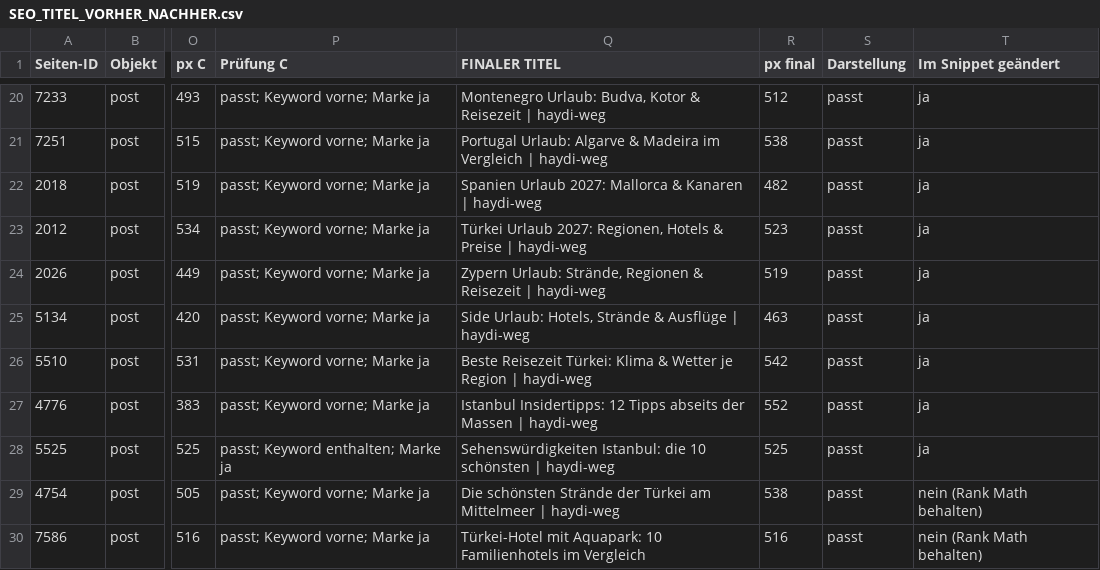
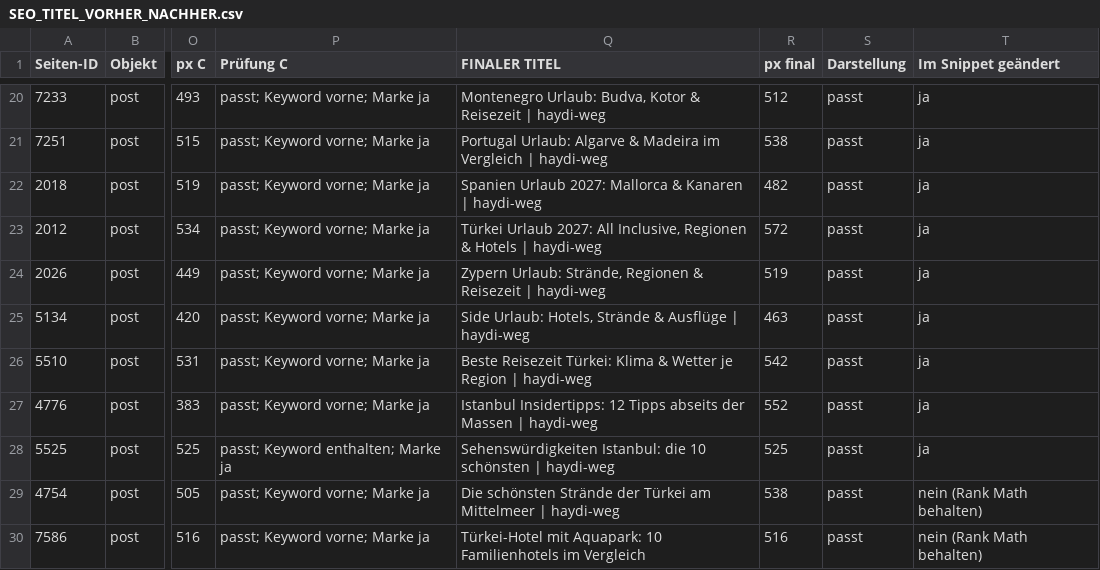
Before and after one commit to mertkoese67-ux/strato-ki-backend, a CSV file: seo-haydiweg/SEO_TITEL_VORHER_NACHHER.csv, drawn as a sheet; only a part is shown, gaps mark what is left out; the diff names each change by its address in the sheet, - before the commit and + after, or states it on an @@ line.

```diff
--- a/seo-haydiweg/SEO_TITEL_VORHER_NACHHER.csv
+++ b/seo-haydiweg/SEO_TITEL_VORHER_NACHHER.csv
-Q23 (FINALER TITEL): …Urlaub 2027: Regionen, Hotels & Preise | haydi-weg
+Q23 (FINALER TITEL): …Urlaub 2027: All Inclusive, Regionen & Hotels | haydi-weg
-R23 (px final): 523
+R23 (px final): 572
```
Also changed, not shown: seo-haydiweg/SEO_META_DESCRIPTIONS.csv, 9 other files.
